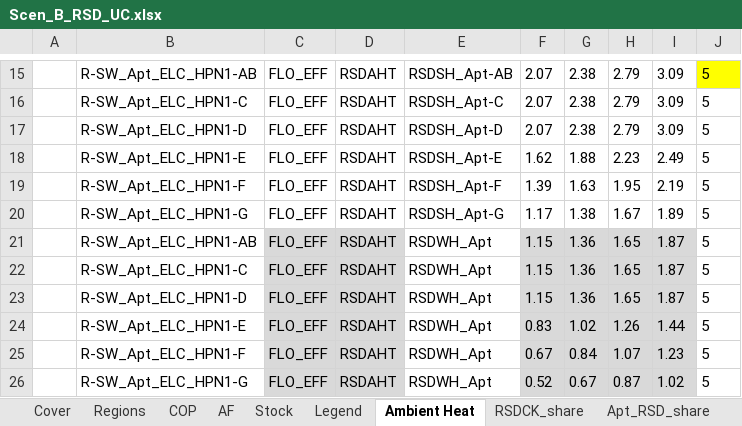
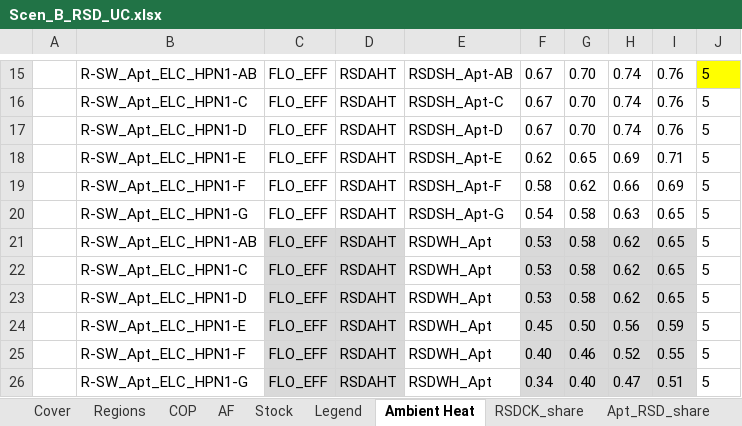
Before and after one commit to ColumbiaUEnergy/times-ireland-model, an Excel workbook: SuppXLS/Scen_B_RSD_UC.xlsx, sheet Ambient Heat, drawn as a sheet; only a part is shown, gaps mark what is left out; values as stored, in another font and other column widths than the file's, no borders; the diff covers the shown part only; the diff names each change by its address in the sheet, - before the commit and + after, or states it on an @@ line.

```diff
--- a/SuppXLS/Scen_B_RSD_UC.xlsx (sheet Ambient Heat)
+++ b/SuppXLS/Scen_B_RSD_UC.xlsx (sheet Ambient Heat)
-F15:F17: 2.07
+F15:F17: 0.67
-G15:G17: 2.38
+G15:G17: 0.70
-H15:H17: 2.79
+H15:H17: 0.74
-I15:I17: 3.09
+I15:I17: 0.76
-F18: 1.62
+F18: 0.62
-G18: 1.88
+G18: 0.65
-H18: 2.23
+H18: 0.69
-I18: 2.49
+I18: 0.71
-F19: 1.39
+F19: 0.58
-G19: 1.63
+G19: 0.62
-H19: 1.95
+H19: 0.66
-I19: 2.19
+I19: 0.69
-F20: 1.17
+F20: 0.54
-G20: 1.38
+G20: 0.58
-H20: 1.67
+H20: 0.63
-I20: 1.89
+I20: 0.65
-F21:F23: 1.15
+F21:F23: 0.53
-G21:G23: 1.36
+G21:G23: 0.58
-H21:H23: 1.65
+H21:H23: 0.62
-I21:I23: 1.87
+I21:I23: 0.65
-F24: 0.83
+F24: 0.45
-G24: 1.02
+G24: 0.50
-H24: 1.26
+H24: 0.56
-I24: 1.44
+I24: 0.59
-F25: 0.67
+F25: 0.40
-G25: 0.84
+G25: 0.46
-H25: 1.07
+H25: 0.52
-I25: 1.23
+I25: 0.55
-F26: 0.52
+F26: 0.34
-G26: 0.67
+G26: 0.40
-H26: 0.87
+H26: 0.47
-I26: 1.02
+I26: 0.51
```
Also changed, not shown: 570 edited cells elsewhere in this sheet, formulas that keep their value.
